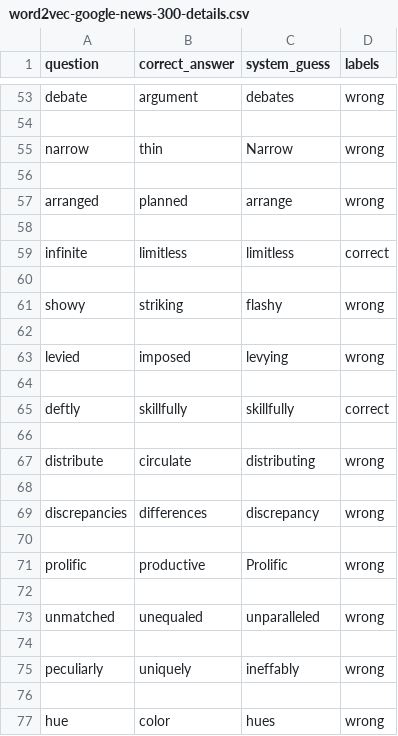
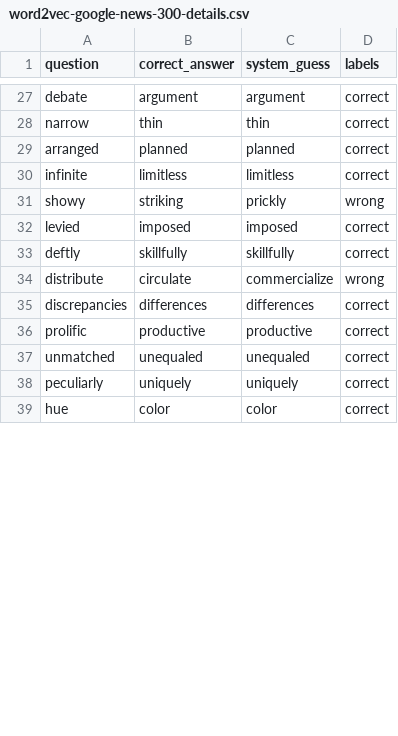
Before and after one commit to mint47/COMP472_P3-Word-Embeddings, a CSV file: word2vec-google-news-300-details.csv, drawn as a sheet; only a part is shown, gaps mark what is left out; removed rows and columns are numbered as before the commit, all else as after; the diff covers the shown part only; the diff names each change by its address in the sheet, - before the commit and + after, or states it on an @@ line.

```diff
--- a/word2vec-google-news-300-details.csv
+++ b/word2vec-google-news-300-details.csv
-C27 (system_guess): debates
+C27 (system_guess): argument
-D27 (labels): wrong
+D27 (labels): correct
-row 54: (empty)
-C28 (system_guess): Narrow
+C28 (system_guess): thin
-D28 (labels): wrong
+D28 (labels): correct
-row 56: (empty)
-C29 (system_guess): arrange
+C29 (system_guess): planned
-D29 (labels): wrong
+D29 (labels): correct
-row 58: (empty)
-row 60: (empty)
-C31 (system_guess): flashy
+C31 (system_guess): prickly
-row 62: (empty)
-C32 (system_guess): levying
+C32 (system_guess): imposed
-D32 (labels): wrong
+D32 (labels): correct
-row 64: (empty)
-row 66: (empty)
-C34 (system_guess): distributing
+C34 (system_guess): commercialize
-row 68: (empty)
-C35 (system_guess): discrepancy
+C35 (system_guess): differences
-D35 (labels): wrong
+D35 (labels): correct
-row 70: (empty)
-C36 (system_guess): Prolific
+C36 (system_guess): productive
-D36 (labels): wrong
+D36 (labels): correct
-row 72: (empty)
-C37 (system_guess): unparalleled
+C37 (system_guess): unequaled
-D37 (labels): wrong
+D37 (labels): correct
-row 74: (empty)
-C38 (system_guess): ineffably
+C38 (system_guess): uniquely
-D38 (labels): wrong
+D38 (labels): correct
-row 76: (empty)
-C39 (system_guess): hues
+C39 (system_guess): color
-D39 (labels): wrong
+D39 (labels): correct
```
Also changed, not shown: 68 removed rows and 104 edited cells elsewhere in this file, 3 other files.
